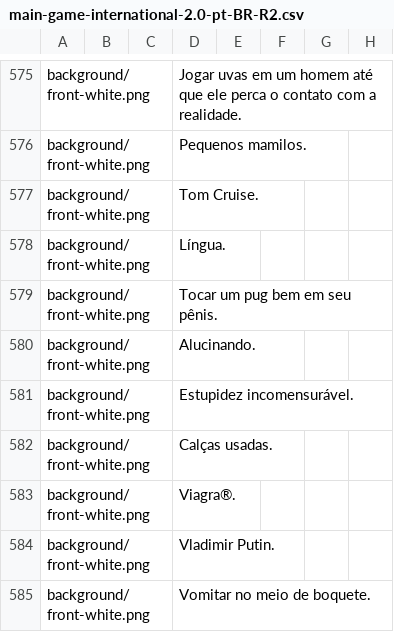
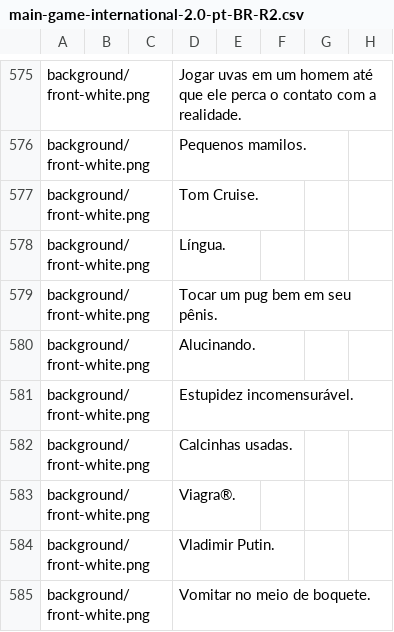
Before and after one commit to raphaelbarreiros/Cards-Agains-Humanity-PT-BR, a CSV file: decks/main-game-international-2.0-pt-BR-R2.csv, drawn as a sheet; only a part is shown, gaps mark what is left out.

```diff
--- a/decks/main-game-international-2.0-pt-BR-R2.csv
+++ b/decks/main-game-international-2.0-pt-BR-R2.csv
@@ -581,3 +581,3 @@ background/front-white.png,,,Alucinando.
 background/front-white.png,,,Estupidez incomensurável.
-background/front-white.png,,,Calças usadas.
+background/front-white.png,,,Calcinhas usadas.
 background/front-white.png,,,Viagra®.
```
Also changed, not shown: 2 other files.
